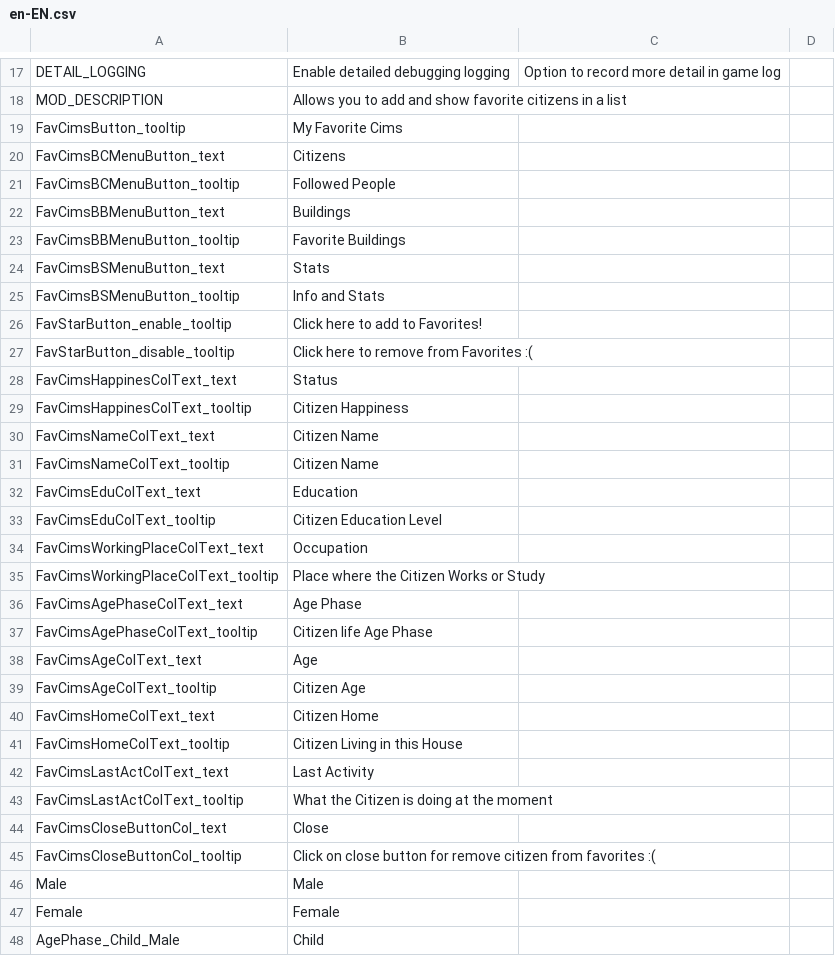
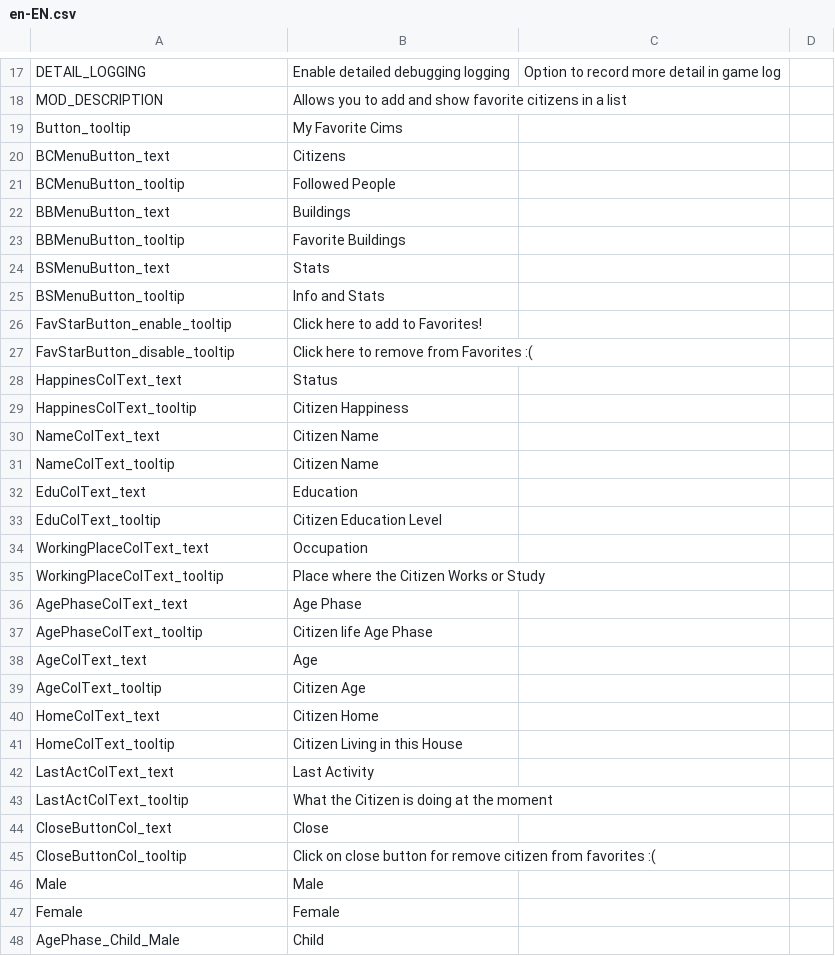
Before and after one commit to t1a2l/FavoriteCims, a CSV file: Translations/en-EN.csv, drawn as a sheet; only a part is shown, gaps mark what is left out.

```diff
--- a/Translations/en-EN.csv
+++ b/Translations/en-EN.csv
@@ -18,29 +18,29 @@ DETAIL_LOGGING,Enable detailed debugging logging,Option to record more detail in
 MOD_DESCRIPTION,Allows you to add and show favorite citizens in a list
-FavCimsButton_tooltip,My Favorite Cims
-FavCimsBCMenuButton_text,Citizens
-FavCimsBCMenuButton_tooltip,Followed People
-FavCimsBBMenuButton_text,Buildings
-FavCimsBBMenuButton_tooltip,Favorite Buildings
-FavCimsBSMenuButton_text,Stats
-FavCimsBSMenuButton_tooltip,Info and Stats
+Button_tooltip,My Favorite Cims
+BCMenuButton_text,Citizens
+BCMenuButton_tooltip,Followed People
+BBMenuButton_text,Buildings
+BBMenuButton_tooltip,Favorite Buildings
+BSMenuButton_text,Stats
+BSMenuButton_tooltip,Info and Stats
 FavStarButton_enable_tooltip,Click here to add to Favorites!
 FavStarButton_disable_tooltip,Click here to remove from Favorites :(
-FavCimsHappinesColText_text,Status
-FavCimsHappinesColText_tooltip,Citizen Happiness
-FavCimsNameColText_text,Citizen Name
-FavCimsNameColText_tooltip,Citizen Name
-FavCimsEduColText_text,Education
-FavCimsEduColText_tooltip,Citizen Education Level
-FavCimsWorkingPlaceColText_text,Occupation
-FavCimsWorkingPlaceColText_tooltip,Place where the Citizen Works or Study
-FavCimsAgePhaseColText_text,Age Phase
-FavCimsAgePhaseColText_tooltip,Citizen life Age Phase
-FavCimsAgeColText_text,Age
-FavCimsAgeColText_tooltip,Citizen Age
-FavCimsHomeColText_text,Citizen Home
-FavCimsHomeColText_tooltip,Citizen Living in this House
-FavCimsLastActColText_text,Last Activity
-FavCimsLastActColText_tooltip,What the Citizen is doing at the moment
-FavCimsCloseButtonCol_text,Close
-FavCimsCloseButtonCol_tooltip,Click on close button for remove citizen from favorites :(
+HappinesColText_text,Status
+HappinesColText_tooltip,Citizen Happiness
+NameColText_text,Citizen Name
+NameColText_tooltip,Citizen Name
+EduColText_text,Education
+EduColText_tooltip,Citizen Education Level
+WorkingPlaceColText_text,Occupation
+WorkingPlaceColText_tooltip,Place where the Citizen Works or Study
+AgePhaseColText_text,Age Phase
+AgePhaseColText_tooltip,Citizen life Age Phase
+AgeColText_text,Age
+AgeColText_tooltip,Citizen Age
+HomeColText_text,Citizen Home
+HomeColText_tooltip,Citizen Living in this House
+LastActColText_text,Last Activity
+LastActColText_tooltip,What the Citizen is doing at the moment
+CloseButtonCol_text,Close
+CloseButtonCol_tooltip,Click on close button for remove citizen from favorites :(
 Male,Male
```
Also changed, not shown: Translations/it-IT.csv, Translations/nl-NL.csv, 3 other files.
